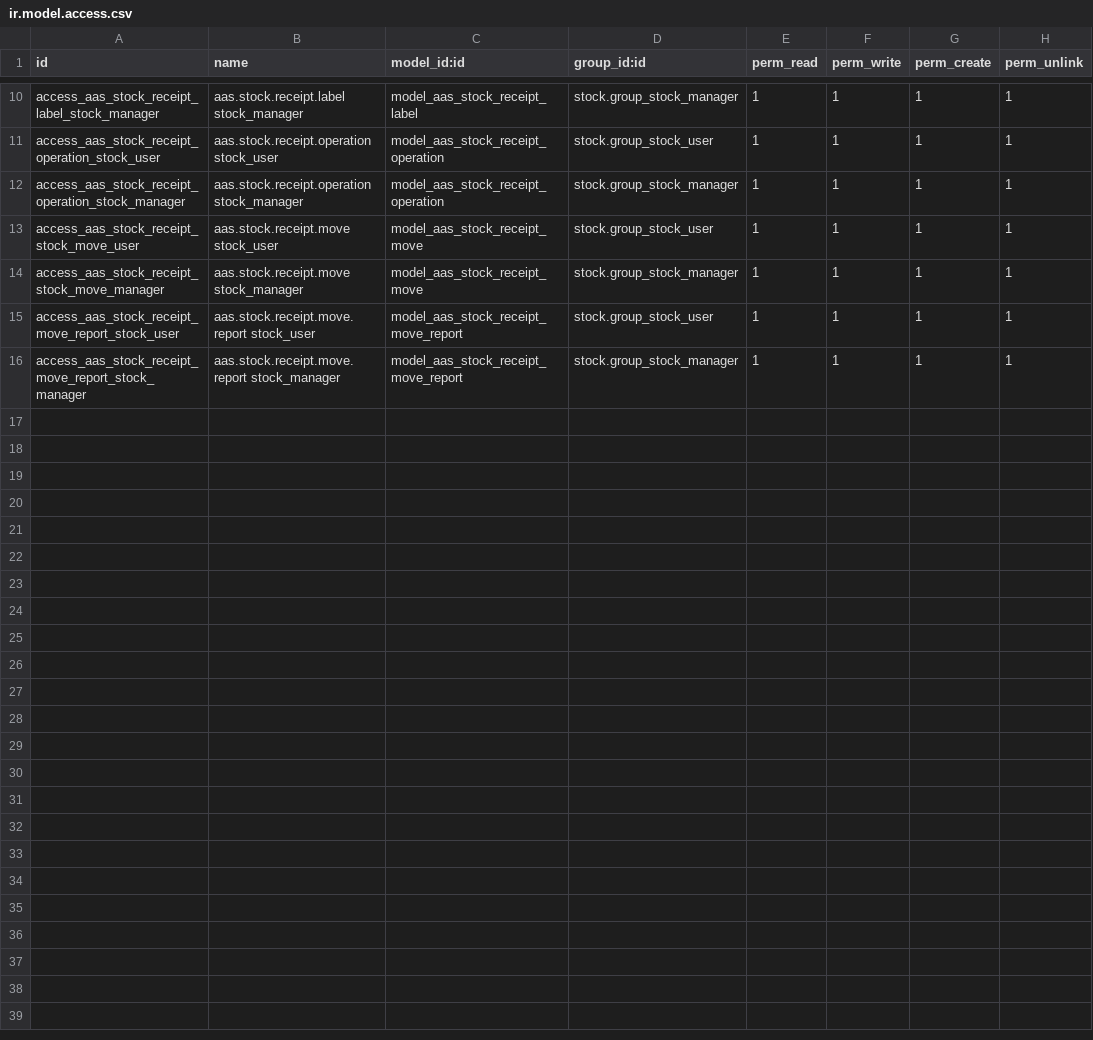
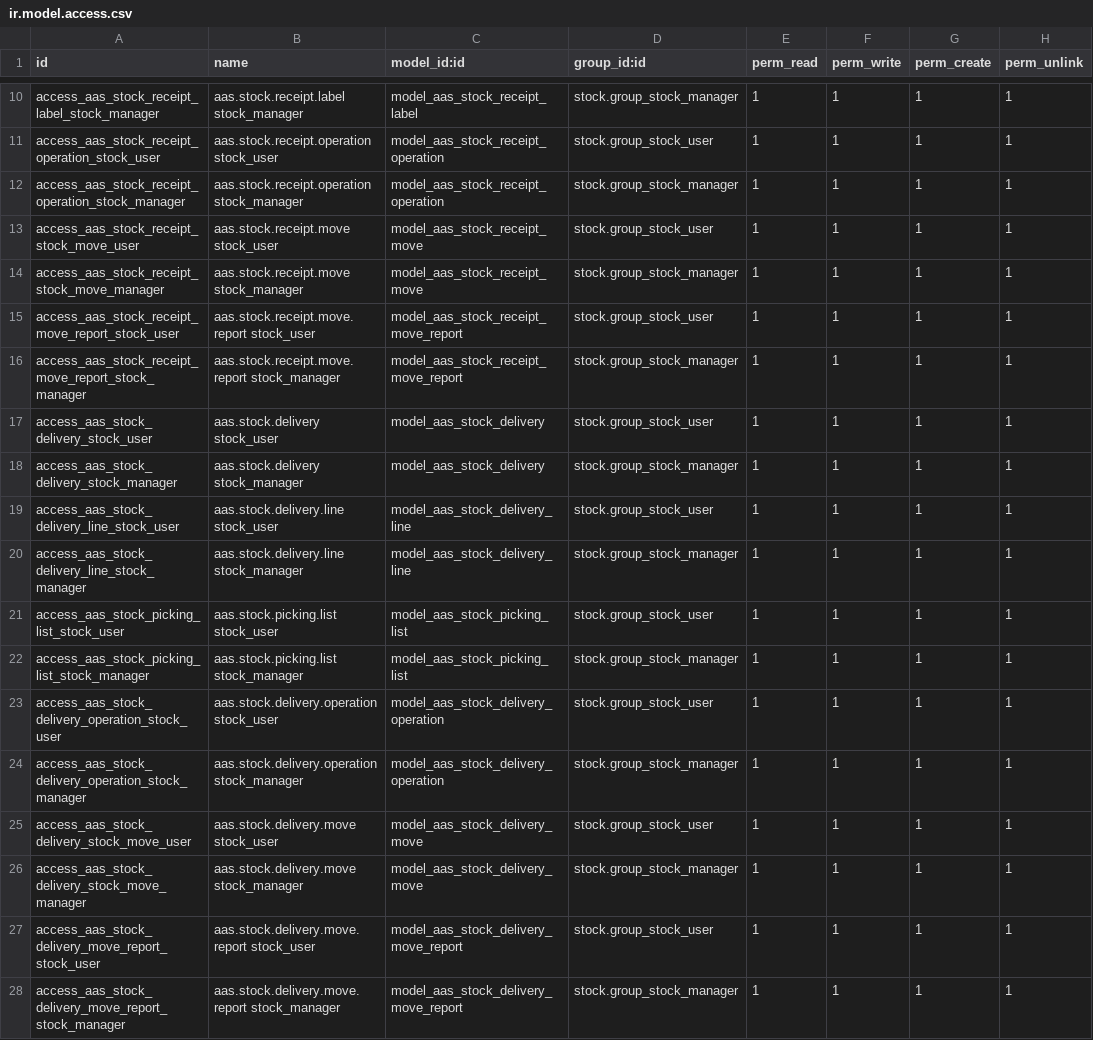
Before and after one commit to westlyou/aasnd, a CSV file: aaschina/aas_wms/security/ir.model.access.csv, drawn as a sheet; only a part is shown, gaps mark what is left out.

Commit message:
Add AAS Stock Delivery View

```diff
--- a/aaschina/aas_wms/security/ir.model.access.csv
+++ b/aaschina/aas_wms/security/ir.model.access.csv
@@ -16 +16,13 @@ access_aas_stock_receipt_move_report_stock_user,aas.stock.receipt.move.report st
 access_aas_stock_receipt_move_report_stock_manager,aas.stock.receipt.move.report stock_manager,model_aas_stock_receipt_move_report,stock.group_stock_manager,1,1,1,1
+access_aas_stock_delivery_stock_user,aas.stock.delivery stock_user,model_aas_stock_delivery,stock.group_stock_user,1,1,1,1
+access_aas_stock_delivery_stock_manager,aas.stock.delivery stock_manager,model_aas_stock_delivery,stock.group_stock_manager,1,1,1,1
+access_aas_stock_delivery_line_stock_user,aas.stock.delivery.line stock_user,model_aas_stock_delivery_line,stock.group_stock_user,1,1,1,1
+access_aas_stock_delivery_line_stock_manager,aas.stock.delivery.line stock_manager,model_aas_stock_delivery_line,stock.group_stock_manager,1,1,1,1
+access_aas_stock_picking_list_stock_user,aas.stock.picking.list stock_user,model_aas_stock_picking_list,stock.group_stock_user,1,1,1,1
+access_aas_stock_picking_list_stock_manager,aas.stock.picking.list stock_manager,model_aas_stock_picking_list,stock.group_stock_manager,1,1,1,1
+access_aas_stock_delivery_operation_stock_user,aas.stock.delivery.operation stock_user,model_aas_stock_delivery_operation,stock.group_stock_user,1,1,1,1
+access_aas_stock_delivery_operation_stock_manager,aas.stock.delivery.operation stock_manager,model_aas_stock_delivery_operation,stock.group_stock_manager,1,1,1,1
+access_aas_stock_delivery_stock_move_user,aas.stock.delivery.move stock_user,model_aas_stock_delivery_move,stock.group_stock_user,1,1,1,1
+access_aas_stock_delivery_stock_move_manager,aas.stock.delivery.move stock_manager,model_aas_stock_delivery_move,stock.group_stock_manager,1,1,1,1
+access_aas_stock_delivery_move_report_stock_user,aas.stock.delivery.move.report stock_user,model_aas_stock_delivery_move_report,stock.group_stock_user,1,1,1,1
+access_aas_stock_delivery_move_report_stock_manager,aas.stock.delivery.move.report stock_manager,model_aas_stock_delivery_move_report,stock.group_stock_manager,1,1,1,1
```
Also changed, not shown: 5 other files.
